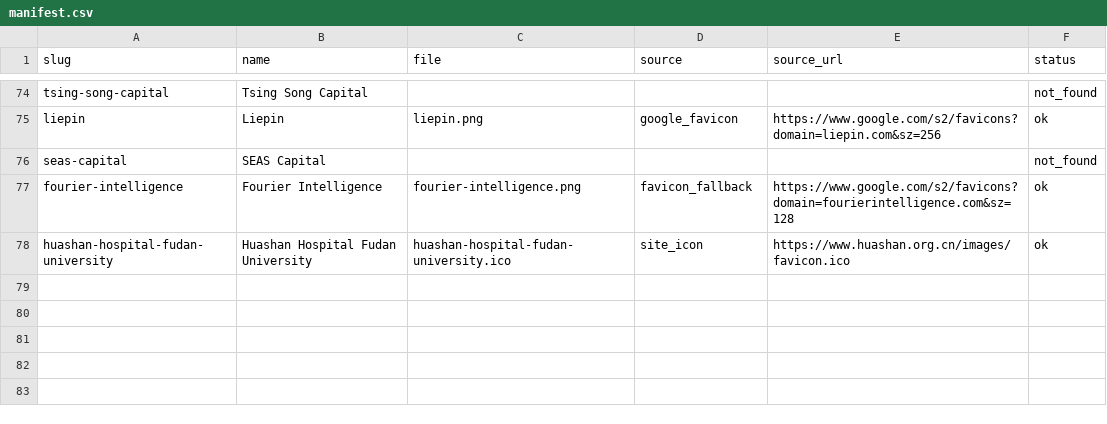
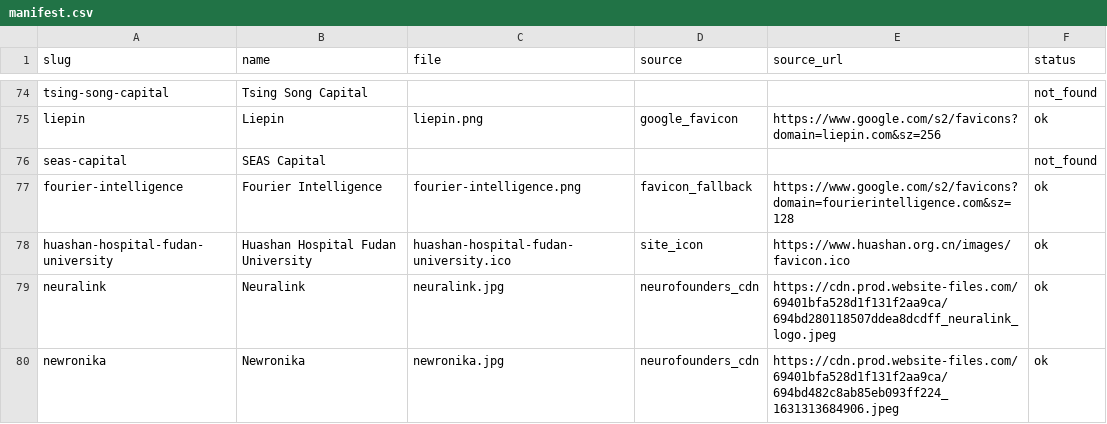
Before and after one commit to lksbrssr/neuro-atlas, a CSV file: data/logos/manifest.csv, drawn as a sheet; only a part is shown, gaps mark what is left out; the diff names each change by its address in the sheet, - before the commit and + after, or states it on an @@ line.

```diff
--- a/data/logos/manifest.csv
+++ b/data/logos/manifest.csv
+row 79: neuralink | Neuralink | neuralink.jpg | neurofounders_cdn | https://cdn.prod.website-files.com/69401bfa528d1f131f2aa9ca/694bd280118507ddea8dcdff_neuralink_logo.jpeg | ok
+row 80: newronika | Newronika | newronika.jpg | neurofounders_cdn | https://cdn.prod.website-files.com/69401bfa528d1f131f2aa9ca/694bd482c8ab85eb093ff224_1631313684906.jpeg | ok
```
Also changed, not shown: data/funding-index/milestones.csv, data/glossary/acronyms.csv, 25 other files.
